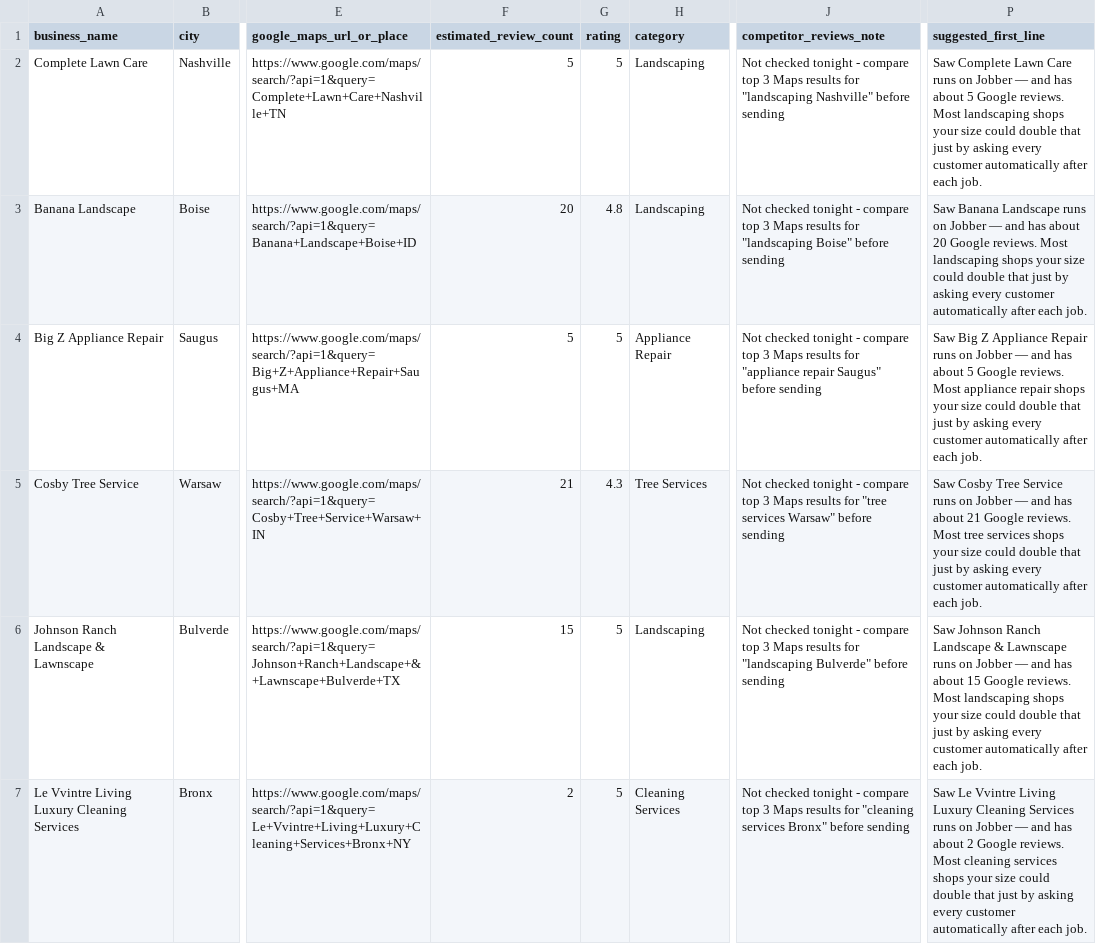
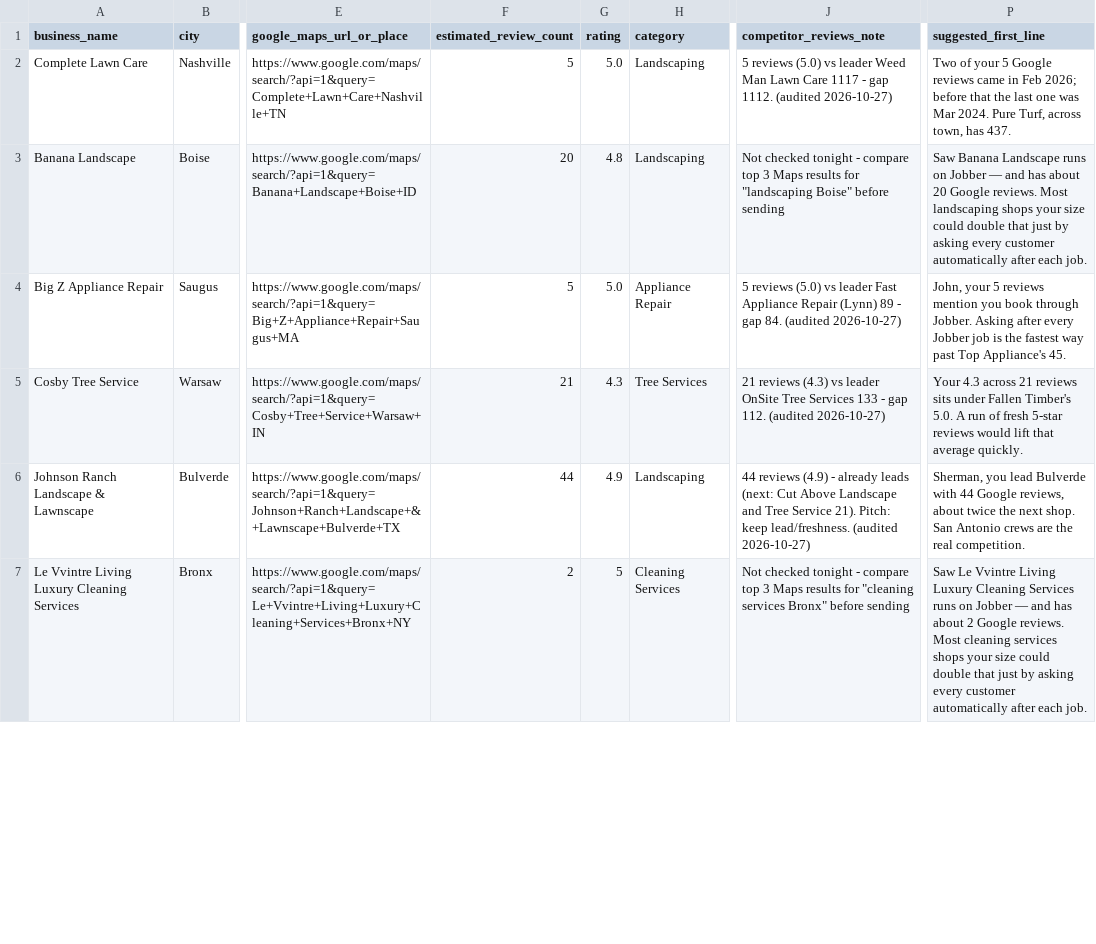
Before and after one commit to realnickd31/reviewask, a CSV file: gtm/prospects_overnight.csv, drawn as a sheet; only a part is shown, gaps mark what is left out; the diff covers the shown part only; the diff names each change by its address in the sheet, - before the commit and + after, or states it on an @@ line.

Commit message:
Apply review-gap audits to prospects; add outreach_ready_top25.md (no sends)

```diff
--- a/gtm/prospects_overnight.csv
+++ b/gtm/prospects_overnight.csv
-G2 (rating): 5
+G2 (rating): 5.0
-J2 (competitor_reviews_note): Not checked tonight - compare top 3 Maps results for "landscaping Nashville" before sending
+J2 (competitor_reviews_note): 5 reviews (5.0) vs leader Weed Man Lawn Care 1117 - gap 1112. (audited 2026-10-27)
-P2 (suggested_first_line): Saw Complete Lawn Care runs on Jobber — and has about 5 Google reviews. Most landscaping shops your size could double that just by asking every customer automatically after each job.
+P2 (suggested_first_line): Two of your 5 Google reviews came in Feb 2026; before that the last one was Mar 2024. Pure Turf, across town, has 437.
-G4 (rating): 5
+G4 (rating): 5.0
-J4 (competitor_reviews_note): Not checked tonight - compare top 3 Maps results for "appliance repair Saugus" before sending
+J4 (competitor_reviews_note): 5 reviews (5.0) vs leader Fast Appliance Repair (Lynn) 89 - gap 84. (audited 2026-10-27)
-P4 (suggested_first_line): Saw Big Z Appliance Repair runs on Jobber — and has about 5 Google reviews. Most appliance repair shops your size could double that just by asking every customer automatically after each job.
+P4 (suggested_first_line): John, your 5 reviews mention you book through Jobber. Asking after every Jobber job is the fastest way past Top Appliance's 45.
-J5 (competitor_reviews_note): Not checked tonight - compare top 3 Maps results for "tree services Warsaw" before sending
+J5 (competitor_reviews_note): 21 reviews (4.3) vs leader OnSite Tree Services 133 - gap 112. (audited 2026-10-27)
-P5 (suggested_first_line): Saw Cosby Tree Service runs on Jobber — and has about 21 Google reviews. Most tree services shops your size could double that just by asking every customer automatically after each job.
+P5 (suggested_first_line): Your 4.3 across 21 reviews sits under Fallen Timber's 5.0. A run of fresh 5-star reviews would lift that average quickly.
-F6 (estimated_review_count): 15
+F6 (estimated_review_count): 44
-G6 (rating): 5
+G6 (rating): 4.9
-J6 (competitor_reviews_note): Not checked tonight - compare top 3 Maps results for "landscaping Bulverde" before sending
+J6 (competitor_reviews_note): 44 reviews (4.9) - already leads (next: Cut Above Landscape and Tree Service 21). Pitch: keep lead/freshness. (audited 2026-10-27)
-P6 (suggested_first_line): Saw Johnson Ranch Landscape & Lawnscape runs on Jobber — and has about 15 Google reviews. Most landscaping shops your size could double that just by asking every customer automatically after each job.
+P6 (suggested_first_line): Sherman, you lead Bulverde with 44 Google reviews, about twice the next shop. San Antonio crews are the real competition.
```
Also changed, not shown: 37 edited cells elsewhere in this file, 1 other file.
